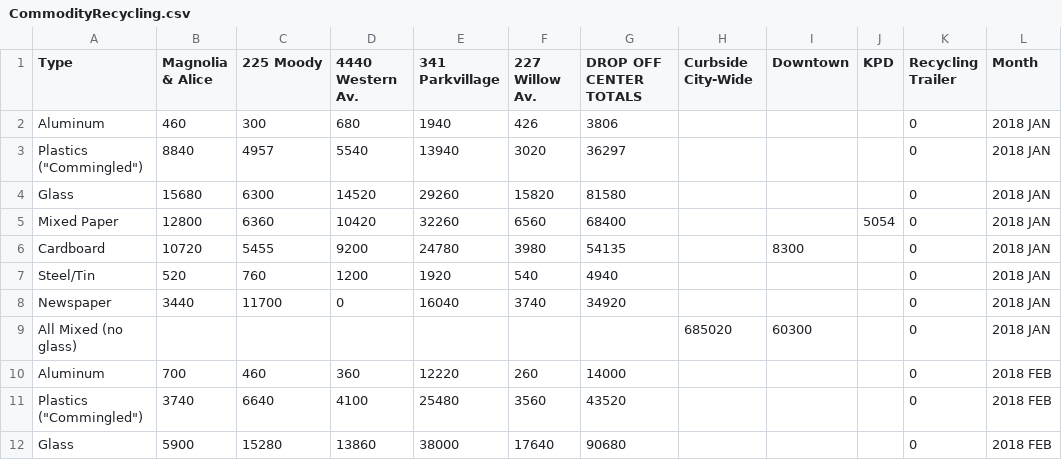
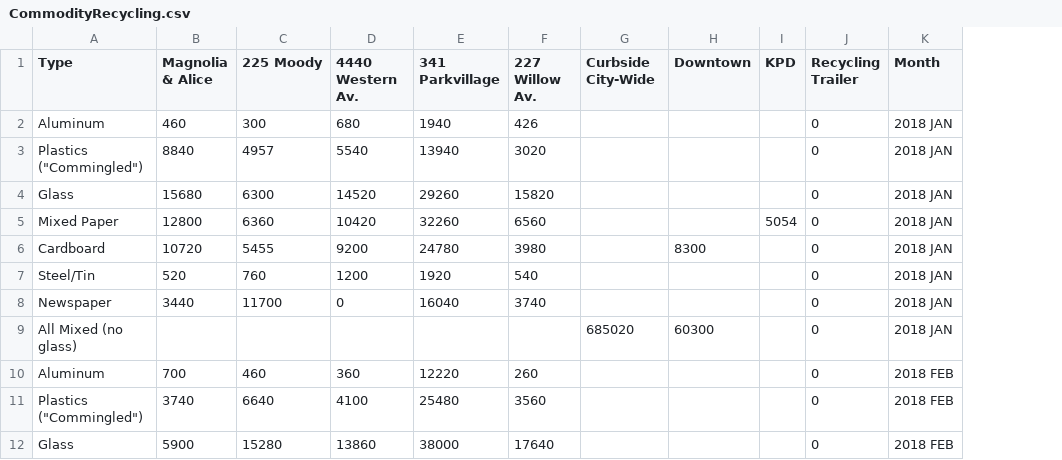
Before and after one commit to q-rai/WasteKnox, a CSV file: data/processed/CommodityRecycling.csv, drawn as a sheet; only a part is shown; the diff names each change by its address in the sheet, - before the commit and + after, or states it on an @@ line.

Commit message:
Updated data and processing

```diff
--- a/data/processed/CommodityRecycling.csv
+++ b/data/processed/CommodityRecycling.csv
-column G (DROP OFF CENTER TOTALS), rows 2-12: 3806 | 36297 | 81580 | 68400 | 54135 | 4940 | 34920 |  | 14000 | 43520 | 90680
```
Also changed, not shown: 1 other file.
